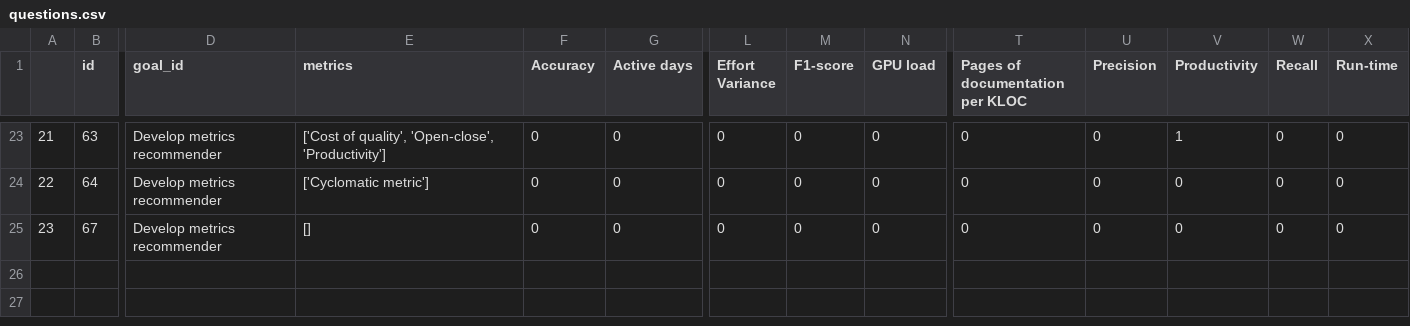
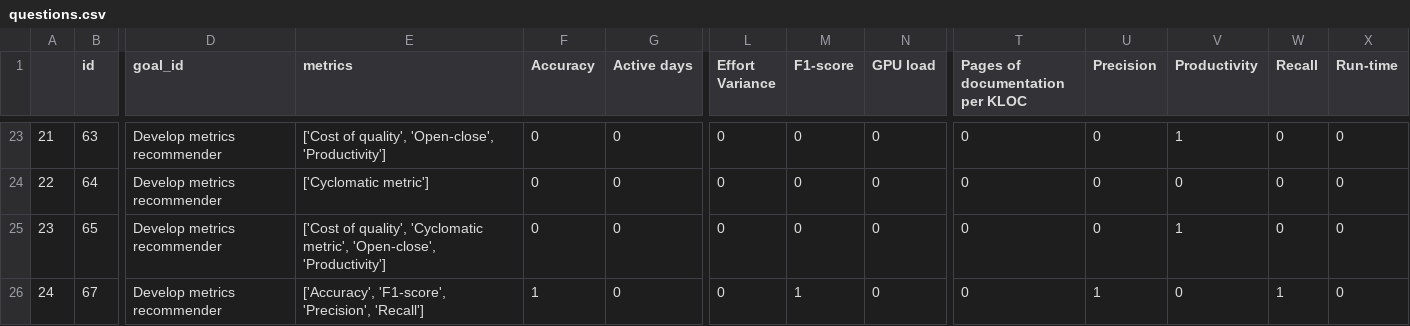
Before and after one commit to Shuvani/MetricsRecommender, a CSV file: gqm_api/questions.csv, drawn as a sheet; only a part is shown, gaps mark what is left out; addresses are those after the commit; rows hold the shown columns only; the diff names each change by its address in the sheet, - before the commit and + after, or states it on an @@ line.

```diff
--- a/gqm_api/questions.csv
+++ b/gqm_api/questions.csv
+row 25: 23 | 65 | Develop metrics recommender | ['Cost of quality', 'Cyclomatic metric', 'Open-close', 'Productivity'] | 0 | 0 | 0 | 0 | 0 | 0 | 0 | 1 | 0 | 0
@@ column A renumbered from row 26 down @@
-E26 (metrics): []
+E26 (metrics): ['Accuracy', 'F1-score', 'Precision', 'Recall']
-F26 (Accuracy): 0
+F26 (Accuracy): 1
-M26 (F1-score): 0
+M26 (F1-score): 1
-U26 (Precision): 0
+U26 (Precision): 1
-W26 (Recall): 0
+W26 (Recall): 1
```
Also changed, not shown: gqm_api/questions.tsv, 2 other files.
